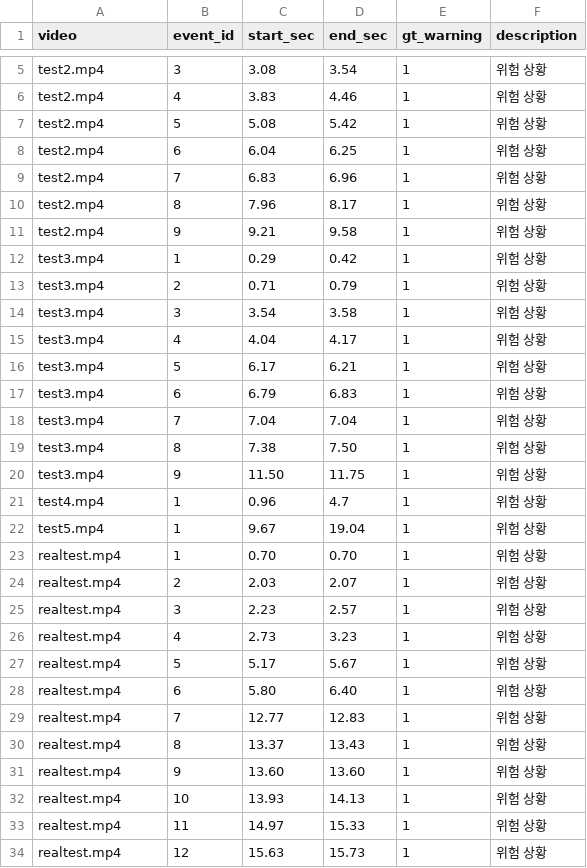
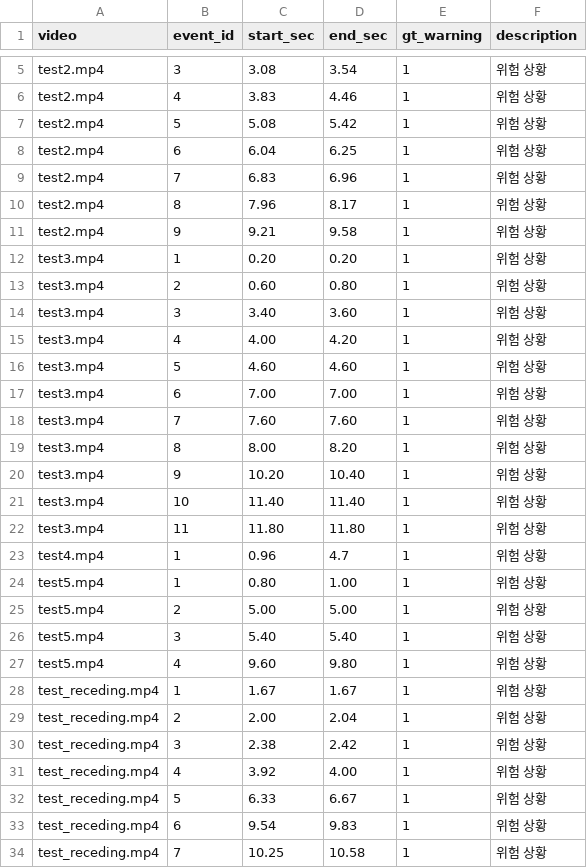
Before and after one commit to nowybb/2026_MEIT_SenseOn_AI, a CSV file: evaluation/ground_truth/events.csv, drawn as a sheet; only a part is shown, gaps mark what is left out; the shorter side is filled out with more unchanged rows; the diff covers the shown part only.

Commit message:
feat: add kickboard and integrated risk evaluation

```diff
--- a/evaluation/ground_truth/events.csv
+++ b/evaluation/ground_truth/events.csv
@@ -11,12 +11,24 @@ test2.mp4,8,7.96,8.17,1,위험 상황
 test2.mp4,9,9.21,9.58,1,위험 상황
-test3.mp4,1,0.29,0.42,1,위험 상황
-test3.mp4,2,0.71,0.79,1,위험 상황
-test3.mp4,3,3.54,3.58,1,위험 상황
-test3.mp4,4,4.04,4.17,1,위험 상황
-test3.mp4,5,6.17,6.21,1,위험 상황
-test3.mp4,6,6.79,6.83,1,위험 상황
-test3.mp4,7,7.04,7.04,1,위험 상황
-test3.mp4,8,7.38,7.50,1,위험 상황
-test3.mp4,9,11.50,11.75,1,위험 상황
+test3.mp4,1,0.20,0.20,1,위험 상황
+test3.mp4,2,0.60,0.80,1,위험 상황
+test3.mp4,3,3.40,3.60,1,위험 상황
+test3.mp4,4,4.00,4.20,1,위험 상황
+test3.mp4,5,4.60,4.60,1,위험 상황
+test3.mp4,6,7.00,7.00,1,위험 상황
+test3.mp4,7,7.60,7.60,1,위험 상황
+test3.mp4,8,8.00,8.20,1,위험 상황
+test3.mp4,9,10.20,10.40,1,위험 상황
+test3.mp4,10,11.40,11.40,1,위험 상황
+test3.mp4,11,11.80,11.80,1,위험 상황
 test4.mp4,1,0.96,4.7,1,위험 상황
-test5.mp4,1,9.67,19.04,1,위험 상황
+test5.mp4,1,0.80,1.00,1,위험 상황
+test5.mp4,2,5.00,5.00,1,위험 상황
+test5.mp4,3,5.40,5.40,1,위험 상황
+test5.mp4,4,9.60,9.80,1,위험 상황
+test_receding.mp4,1,1.67,1.67,1,위험 상황
+test_receding.mp4,2,2.00,2.04,1,위험 상황
+test_receding.mp4,3,2.38,2.42,1,위험 상황
+test_receding.mp4,4,3.92,4.00,1,위험 상황
+test_receding.mp4,5,6.33,6.67,1,위험 상황
+test_receding.mp4,6,9.54,9.83,1,위험 상황
+test_receding.mp4,7,10.25,10.58,1,위험 상황
```
Also changed, not shown: 11 added rows elsewhere in this file, evaluation/ground_truth/videos.csv, 28 other files.
